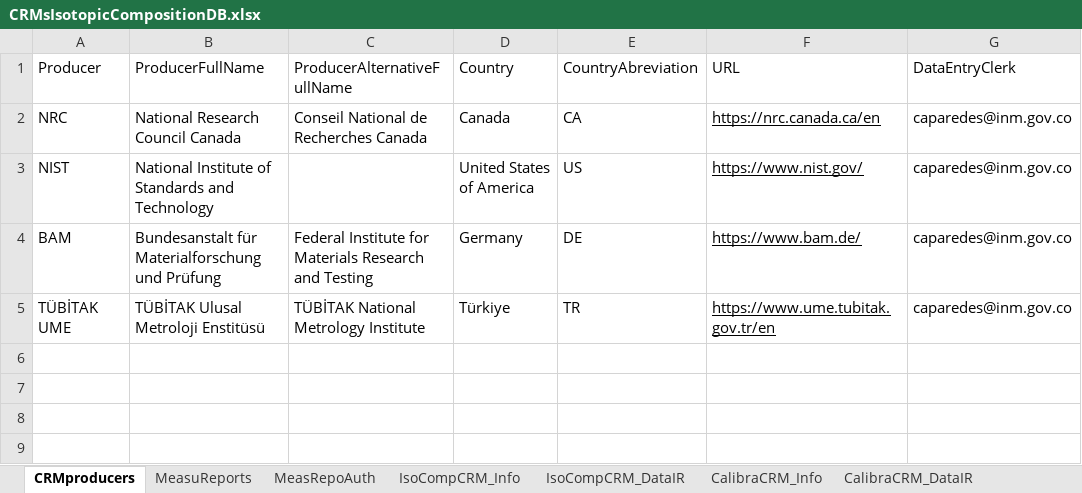
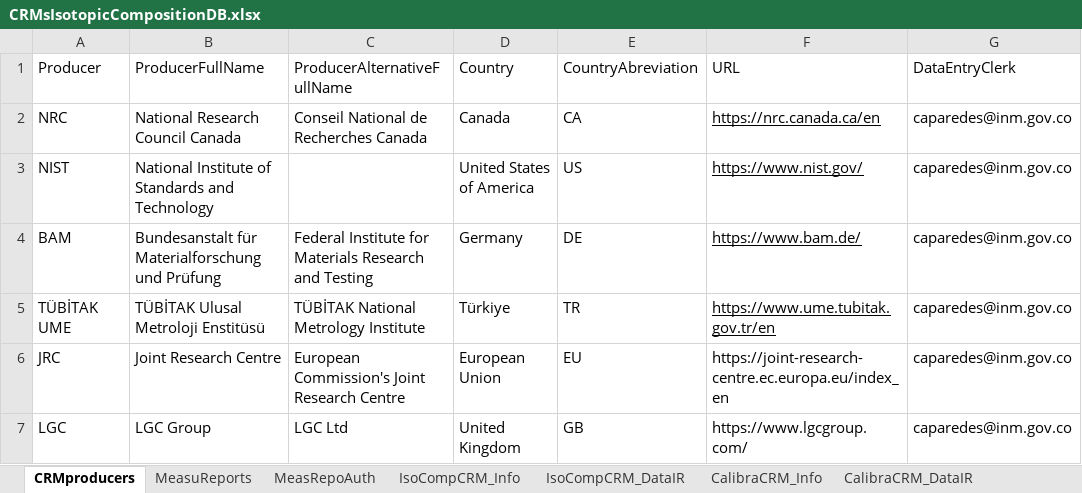
Before and after one commit to Crparedes/CRMsIsotopicCompositionDB, an Excel workbook: www/CRMsIsotopicCompositionDB.xlsx, sheet CRMproducers, drawn as a sheet; values as stored, in another font and other column widths than the file's, no borders; charts and pictures not drawn; the diff names each change by its address in the sheet, - before the commit and + after, or states it on an @@ line.

```diff
--- a/www/CRMsIsotopicCompositionDB.xlsx (sheet CRMproducers)
+++ b/www/CRMsIsotopicCompositionDB.xlsx (sheet CRMproducers)
+row 6: JRC | Joint Research Centre | European Commission's Joint Research Centre | European Union | EU | https://joint-research-centre.ec.europa.eu/index_en | caparedes@inm.gov.co
+row 7: LGC | LGC Group | LGC Ltd | United Kingdom | GB | https://www.lgcgroup.com/ | caparedes@inm.gov.co
```
Also changed, not shown: sheet IsoCompCRM_DataIR, sheet IsoCompCRM_Info, charts or pictures, 37 other files.
